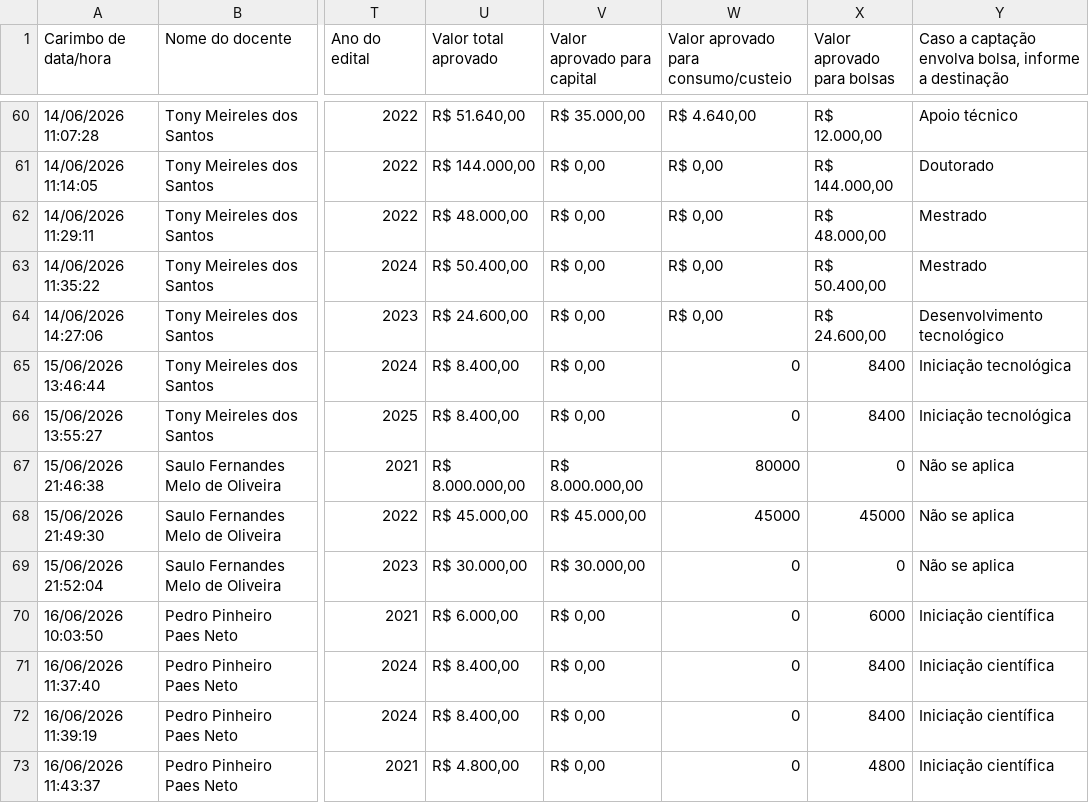
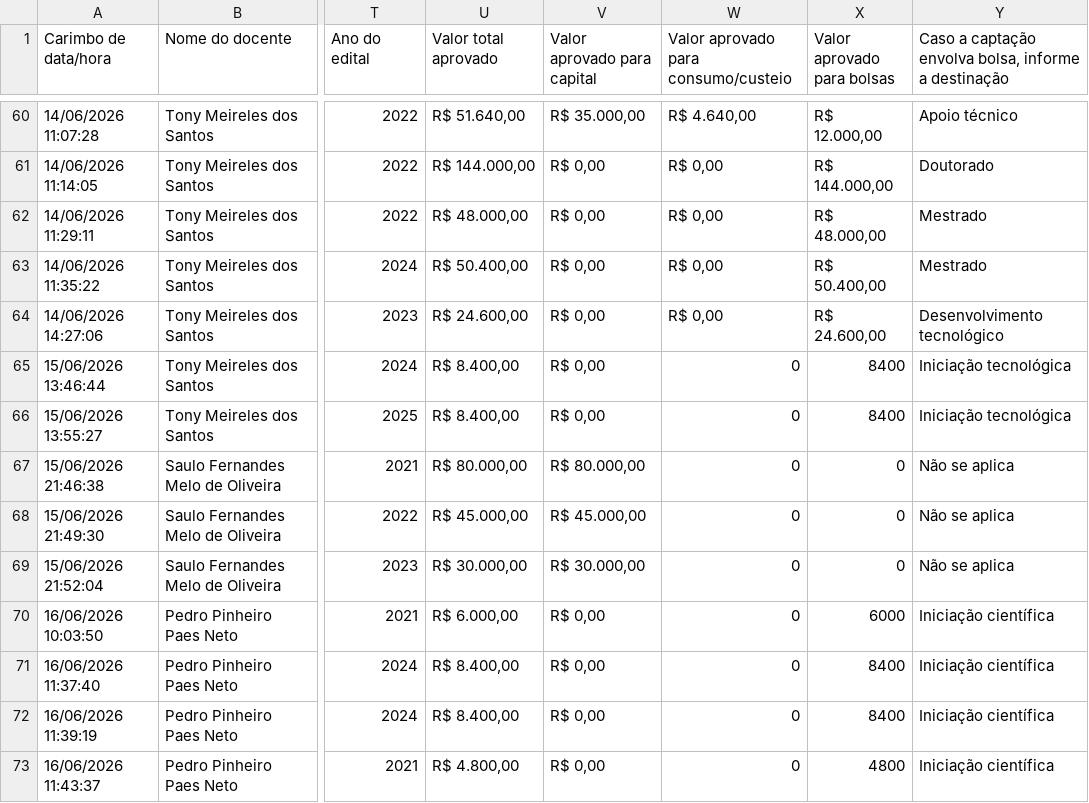
Before and after one commit to tony-meireles/ppgef_dashboard_apcn2026, a CSV file: data/captacao_recursos.csv, drawn as a sheet; only a part is shown, gaps mark what is left out; the diff names each change by its address in the sheet, - before the commit and + after, or states it on an @@ line.

Commit message:
fix: refresh captacao dataset with form 6 csv

```diff
--- a/data/captacao_recursos.csv
+++ b/data/captacao_recursos.csv
-U67 (Valor total aprovado): R$ 8.000.000,00
+U67 (Valor total aprovado): R$ 80.000,00
-V67 (Valor aprovado para capital): R$ 8.000.000,00
+V67 (Valor aprovado para capital): R$ 80.000,00
-W67: 80000
+W67: 0
-W68: 45000
+W68: 0
-X68 (Valor aprovado para bolsas): 45000
+X68 (Valor aprovado para bolsas): 0
```
Also changed, not shown: 1 other file.
